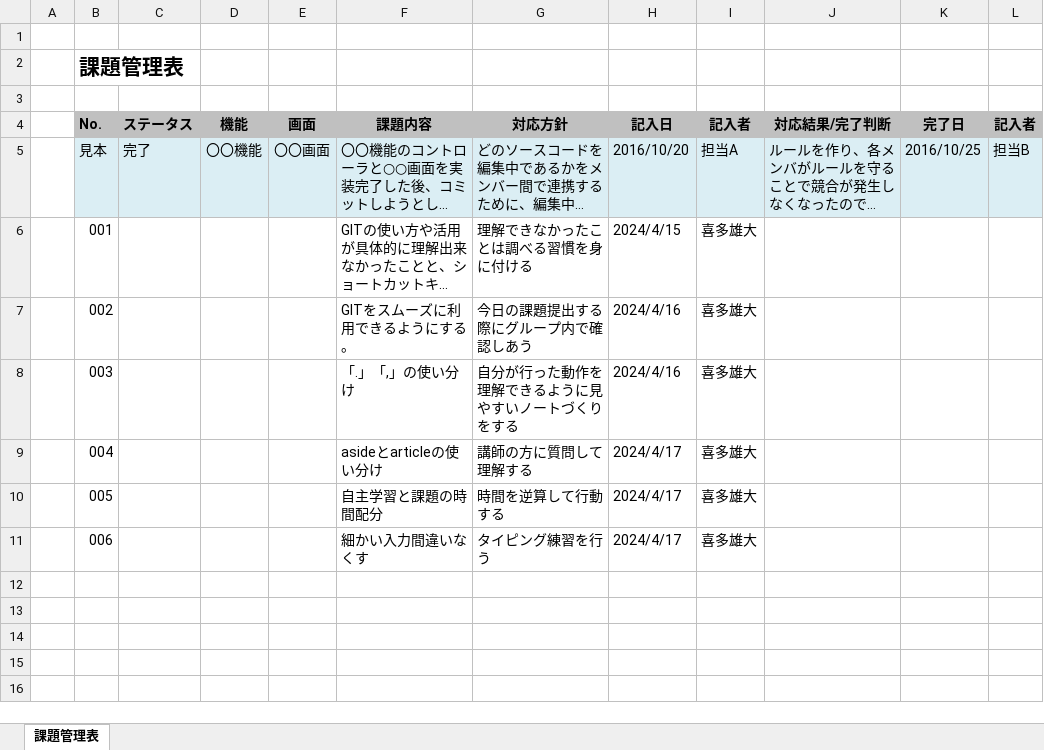
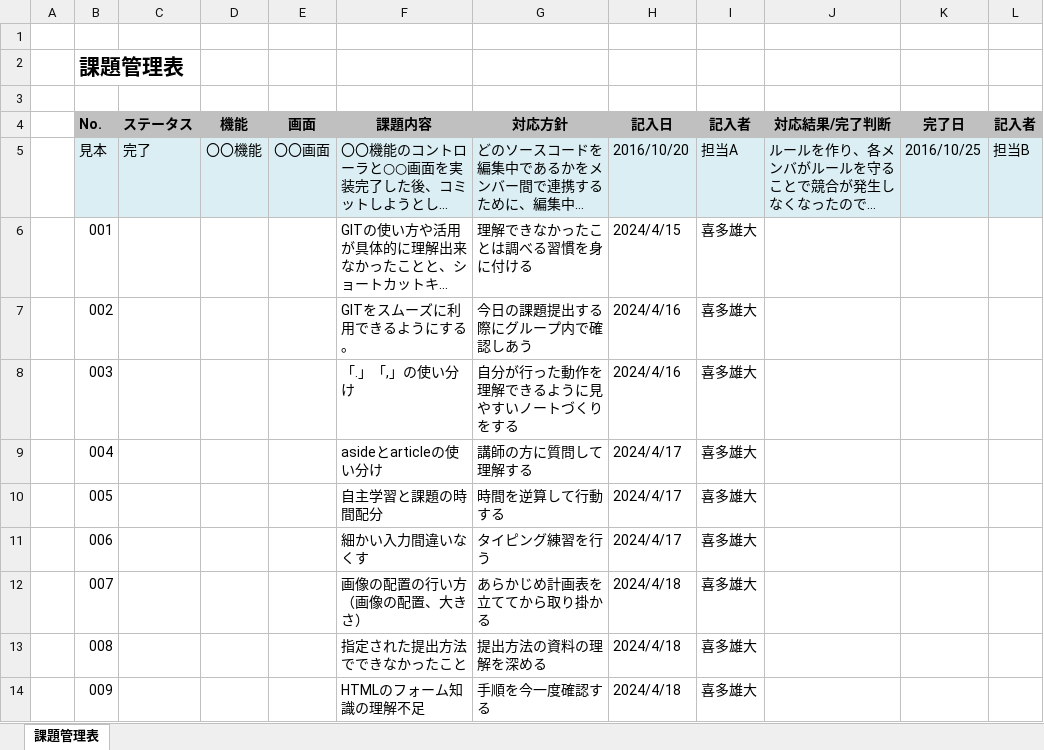
Before and after one commit to yudaikita/documents, an Excel workbook: 13_YudaiKita_課題管理表.xlsx, sheet 課題管理表, drawn as a sheet; long unchanged cells end in …; values as stored, in another font and other column widths than the file's, no borders; the diff names each change by its address in the sheet, - before the commit and + after, or states it on an @@ line.

```diff
--- a/13_YudaiKita_課題管理表.xlsx (sheet 課題管理表)
+++ b/13_YudaiKita_課題管理表.xlsx (sheet 課題管理表)
+row 12:  | 007 |  |  |  | 画像の配置の行い方（画像の配置、大きさ） | あらかじめ計画表を立ててから取り掛かる | 2024/4/18 | 喜多雄大
+row 13:  | 008 |  |  |  | 指定された提出方法でできなかったこと | 提出方法の資料の理解を深める | 2024/4/18 | 喜多雄大
+row 14:  | 009 |  |  |  | HTMLのフォーム知識の理解不足 | 手順を今一度確認する | 2024/4/18 | 喜多雄大
```
Also changed, not shown: 13_YudaiKita_目標管理シート.xlsx.
